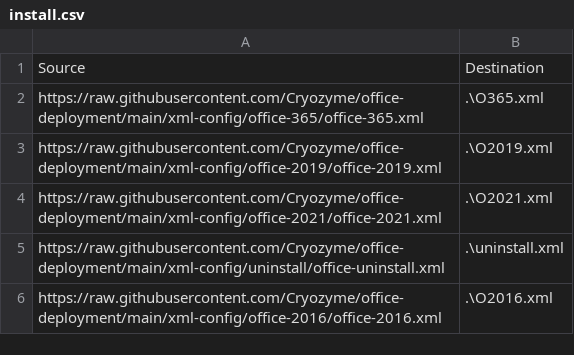
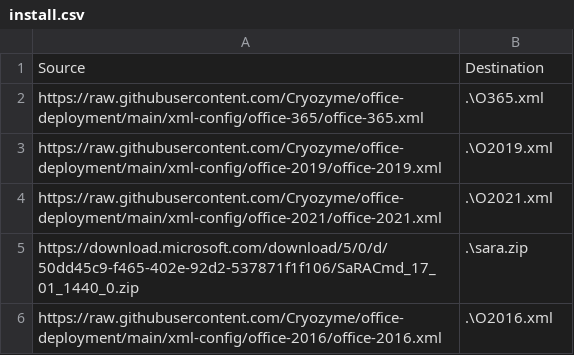
Before and after one commit to Cryozyme/office-2019-deployment, a CSV file: xml-config/install.csv, drawn as a sheet.

Commit message:
Uninstall uses SaRACMD.exe instead of Office Deployment Toolkit.

```diff
--- a/xml-config/install.csv
+++ b/xml-config/install.csv
@@ -4,3 +4,3 @@ Source, Destination
 "https://raw.githubusercontent.com/Cryozyme/office-deployment/main/xml-config/office-2021/office-2021.xml", ".\O2021.xml"
-"https://raw.githubusercontent.com/Cryozyme/office-deployment/main/xml-config/uninstall/office-uninstall.xml", ".\uninstall.xml"
+"https://download.microsoft.com/download/5/0/d/50dd45c9-f465-402e-92d2-537871f1f106/SaRACmd_17_01_1440_0.zip", ".\sara.zip"
 "https://raw.githubusercontent.com/Cryozyme/office-deployment/main/xml-config/office-2016/office-2016.xml", ".\O2016.xml"
```
Also changed, not shown: 1 other file.
